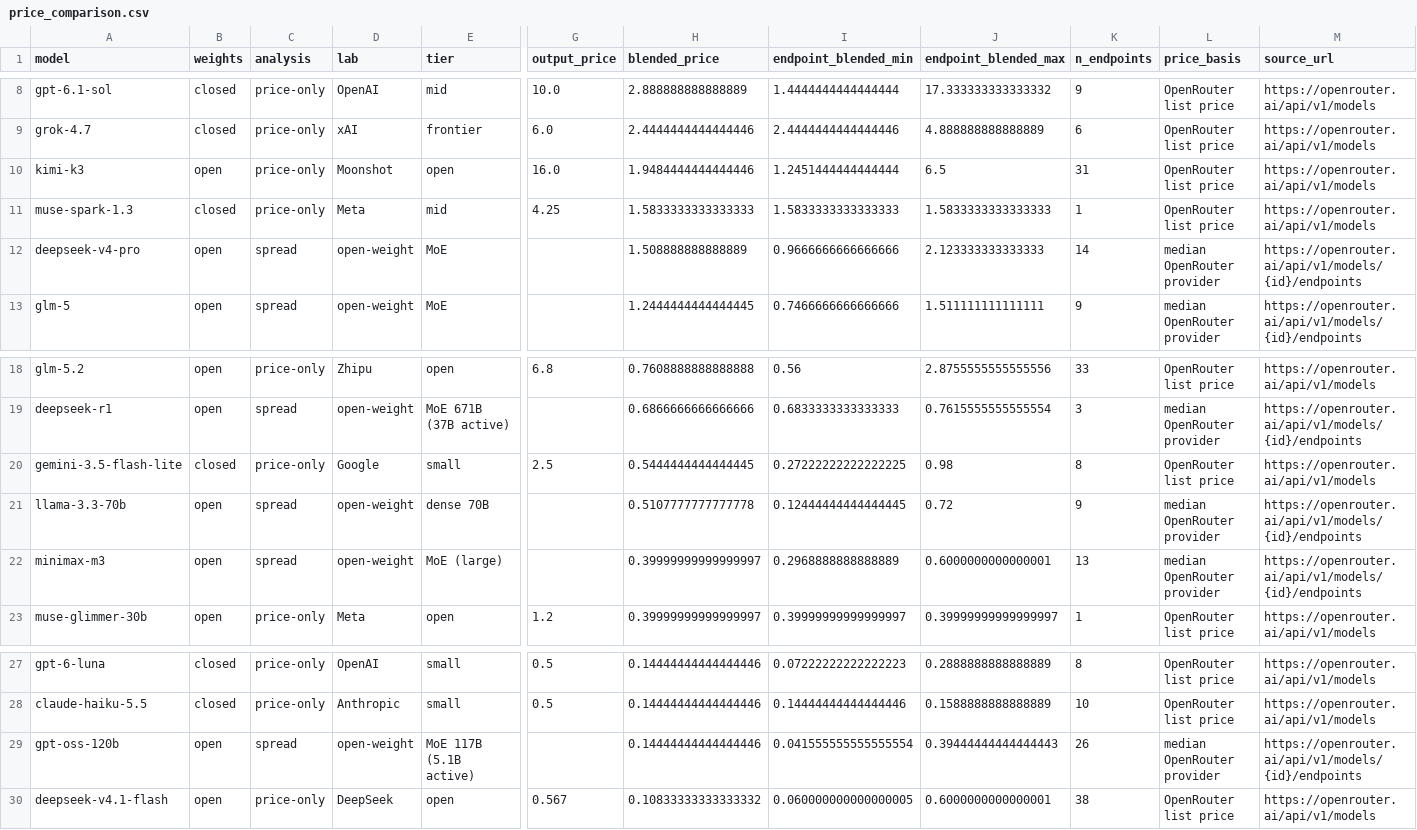
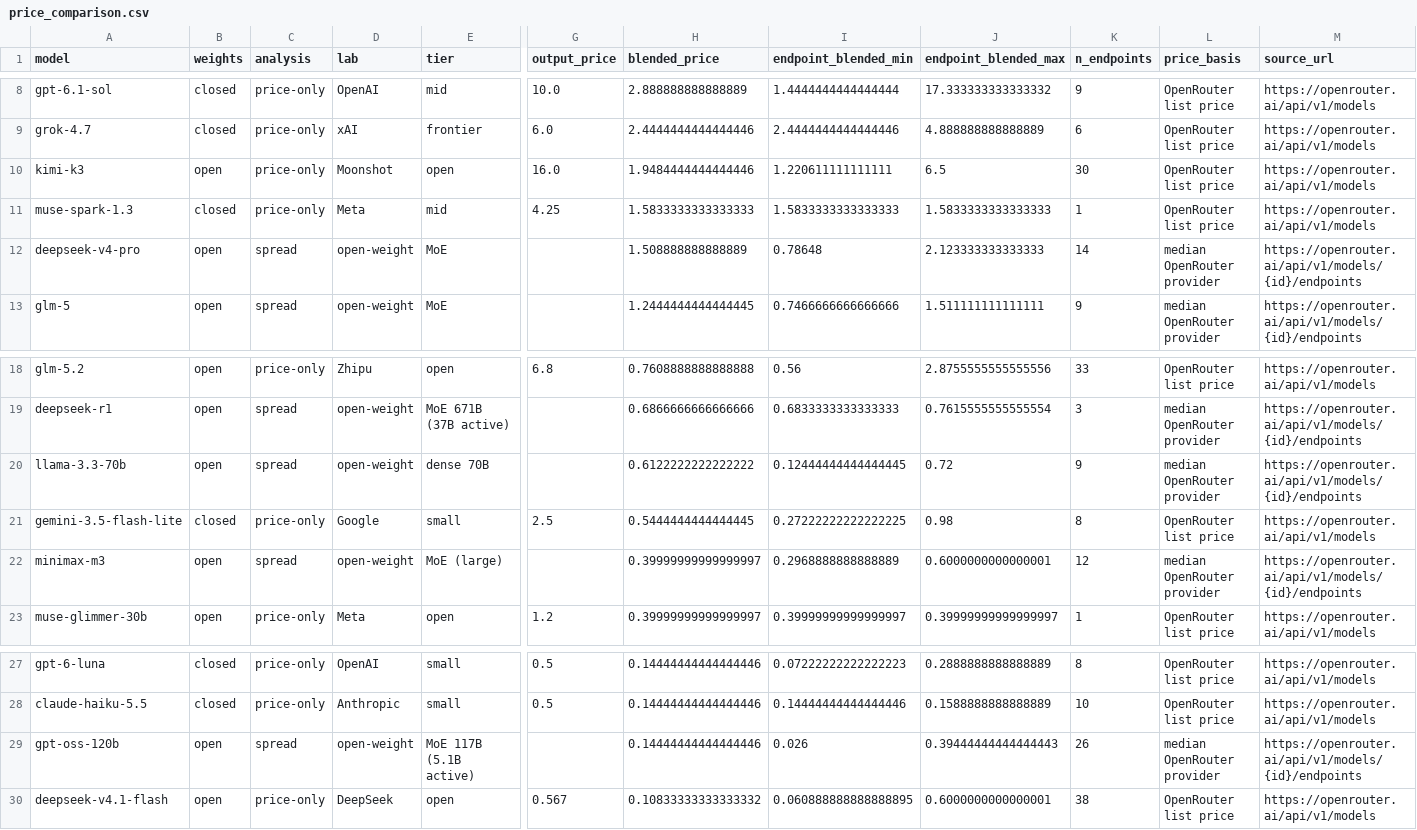
Before and after one commit to martifr4/App_reflexes, a CSV file: token_spread/outputs/price_comparison.csv, drawn as a sheet; only a part is shown, gaps mark what is left out; removed rows and columns are numbered as before the commit, all else as after; rows hold the shown columns only; the diff names each change by its address in the sheet, - before the commit and + after, or states it on an @@ line.

```diff
--- a/token_spread/outputs/price_comparison.csv
+++ b/token_spread/outputs/price_comparison.csv
-I10 (endpoint_blended_min): 1.2451444444444444
+I10 (endpoint_blended_min): 1.220611111111111
-K10 (n_endpoints): 31
+K10 (n_endpoints): 30
-I12 (endpoint_blended_min): 0.9666666666666666
+I12 (endpoint_blended_min): 0.78648
+row 20: llama-3.3-70b | open | spread | open-weight | dense 70B |  | 0.6122222222222222 | 0.12444444444444445 | 0.72 | 9 | median OpenRouter provider | https://openrouter.ai/api/v1/models/{id}/endpoints
-row 21: llama-3.3-70b | open | spread | open-weight | dense 70B |  | 0.5107777777777778 | 0.12444444444444445 | 0.72 | 9 | median OpenRouter provider | https://openrouter.ai/api/v1/models/{id}/endpoints
-K22 (n_endpoints): 13
+K22 (n_endpoints): 12
-I29 (endpoint_blended_min): 0.041555555555555554
+I29 (endpoint_blended_min): 0.026
-I30 (endpoint_blended_min): 0.060000000000000005
+I30 (endpoint_blended_min): 0.060888888888888895
```
Also changed, not shown: token_spread/data/api_prices.csv, token_spread/data/api_prices_price_only.csv, 35 other files.
